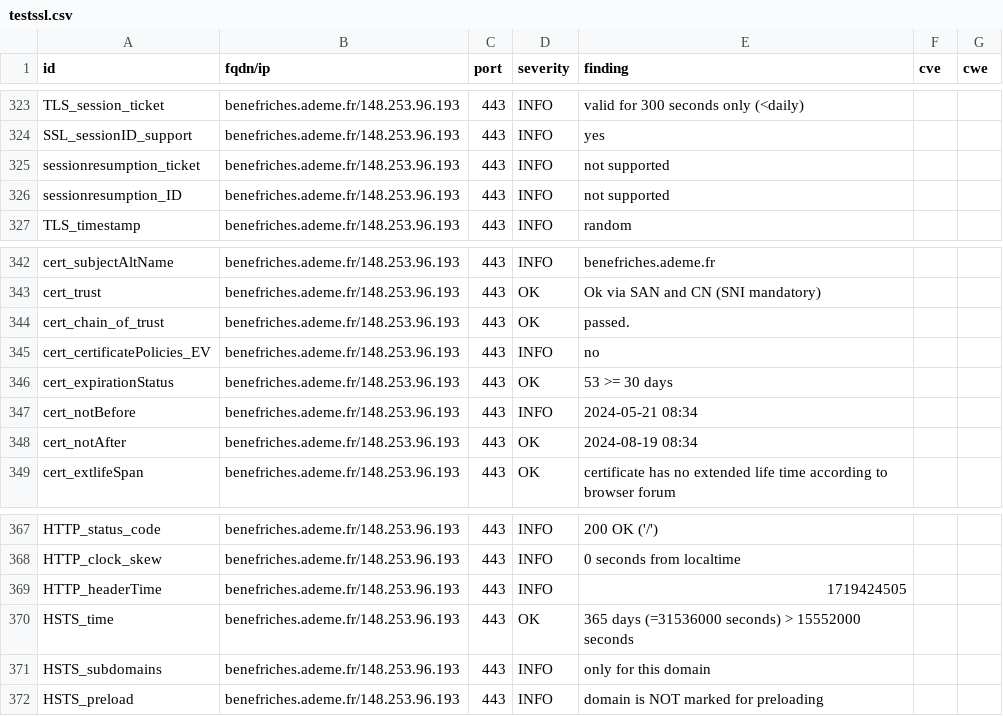
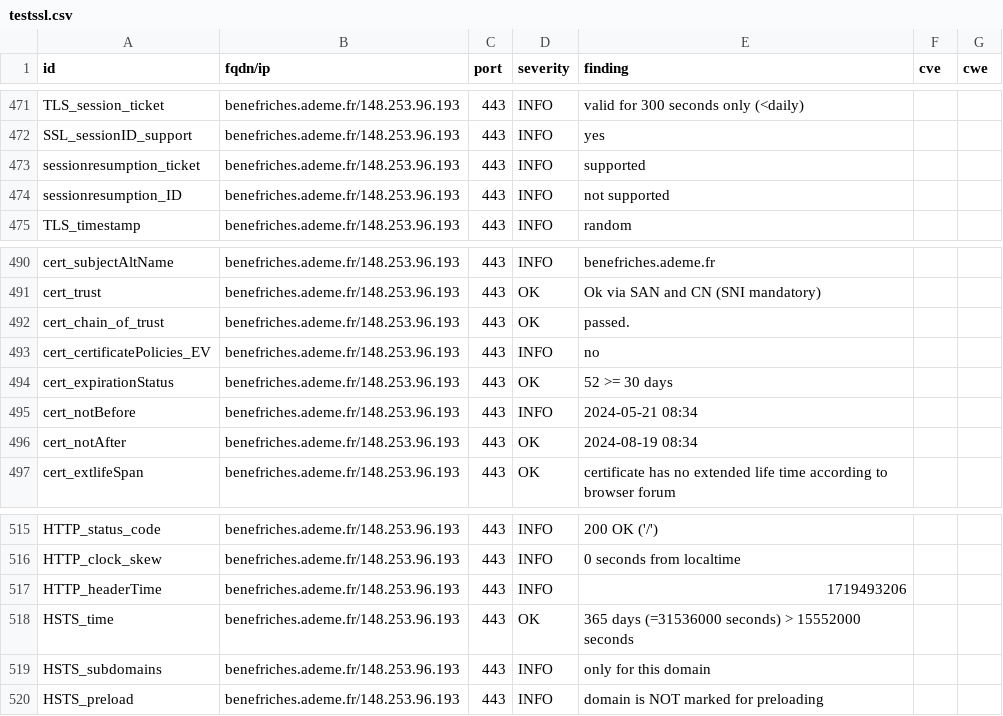
Before and after one commit to incubateur-ademe/dashlord, a CSV file: results/aHR0cHM6Ly9iZW5lZnJpY2hlcy5hZGVtZS5mcg==/testssl.csv, drawn as a sheet; only a part is shown, gaps mark what is left out; the diff covers the shown part only.

```diff
--- a/results/aHR0cHM6Ly9iZW5lZnJpY2hlcy5hZGVtZS5mcg==/testssl.csv
+++ b/results/aHR0cHM6Ly9iZW5lZnJpY2hlcy5hZGVtZS5mcg==/testssl.csv
@@ -324,3 +472,3 @@
 "SSL_sessionID_support","benefriches.ademe.fr/148.253.96.193","443","INFO","yes","",""
-"sessionresumption_ticket","benefriches.ademe.fr/148.253.96.193","443","INFO","not supported","",""
+"sessionresumption_ticket","benefriches.ademe.fr/148.253.96.193","443","INFO","supported","",""
 "sessionresumption_ID","benefriches.ademe.fr/148.253.96.193","443","INFO","not supported","",""
@@ -345,3 +493,3 @@
 "cert_certificatePolicies_EV","benefriches.ademe.fr/148.253.96.193","443","INFO","no","",""
-"cert_expirationStatus","benefriches.ademe.fr/148.253.96.193","443","OK","53 >= 30 days","",""
+"cert_expirationStatus","benefriches.ademe.fr/148.253.96.193","443","OK","52 >= 30 days","",""
 "cert_notBefore","benefriches.ademe.fr/148.253.96.193","443","INFO","2024-05-21 08:34","",""
@@ -368,3 +516,3 @@
 "HTTP_clock_skew","benefriches.ademe.fr/148.253.96.193","443","INFO","0 seconds from localtime","",""
-"HTTP_headerTime","benefriches.ademe.fr/148.253.96.193","443","INFO","1719424505","",""
+"HTTP_headerTime","benefriches.ademe.fr/148.253.96.193","443","INFO","1719493206","",""
 "HSTS_time","benefriches.ademe.fr/148.253.96.193","443","OK","365 days (=31536000 seconds) > 15552000 seconds","",""
```
Also changed, not shown: 2 added rows, 2 removed rows, 146 moved rows and 5 edited cells elsewhere in this file, 12 other files.
